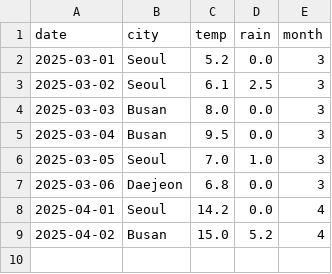
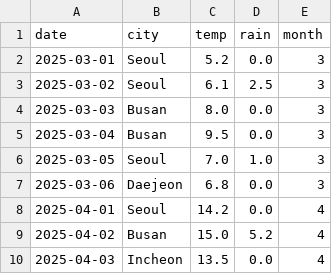
Before and after one commit to GyeongMin2/pythonLearningHub, a CSV file: analysis/weather.csv, drawn as a sheet.

```diff
--- a/analysis/weather.csv
+++ b/analysis/weather.csv
@@ -9 +9,2 @@ date,city,temp,rain,month
 2025-04-02,Busan,15.0,5.2,4
+2025-04-03,Incheon,13.5,0.0,4
```
